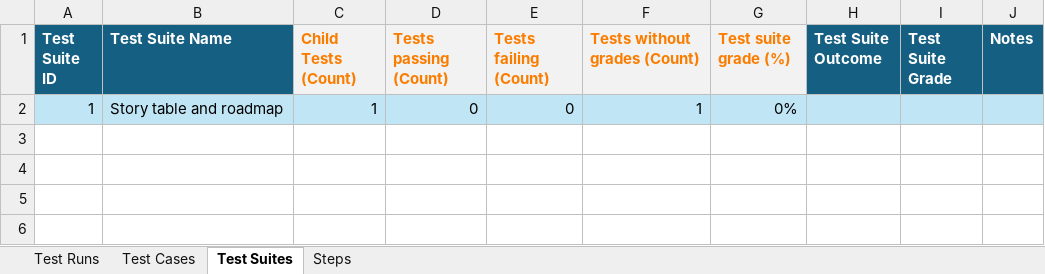
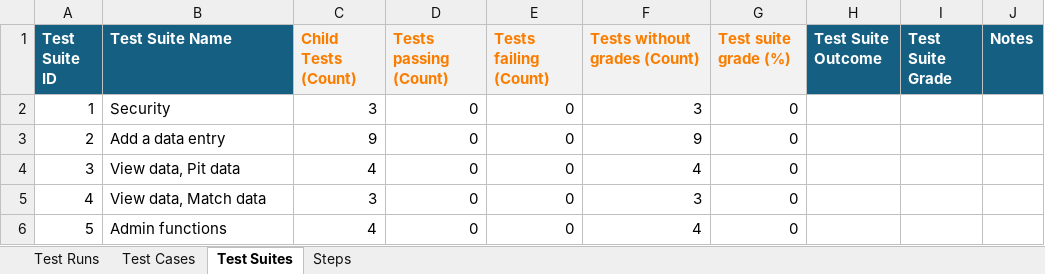
Before and after one commit to ATAARobotics/scouting-xtreme, an Excel workbook: Testing Manager.xlsx, sheet Test Suites, drawn as a sheet; values as stored, in another font and other column widths than the file's, no borders; table styles not drawn; the diff names each change by its address in the sheet, - before the commit and + after, or states it on an @@ line.

Commit message:
a bunch of test cases created

```diff
--- a/Testing Manager.xlsx (sheet Test Suites)
+++ b/Testing Manager.xlsx (sheet Test Suites)
-A2:J2 fill: #C0E6F5
+A2:J2 fill: none
-B2 (Test Suite Name): Story table and roadmap
+B2 (Test Suite Name): Security
-C2 (Child Tests (Count)): 1
+C2 (Child Tests (Count)): 3
-F2 (Tests without grades (Count)): 1
+F2 (Tests without grades (Count)): 3
-G2 (Test suite grade (%)): 0%
+G2 (Test suite grade (%)): 0
+row 3: 2 | Add a data entry | 9 | 0 | 0 | 9 | 0
+row 4: 3 | View data, Pit data | 4 | 0 | 0 | 4 | 0
+row 5: 4 | View data, Match data | 3 | 0 | 0 | 3 | 0
+row 6: 5 | Admin functions | 4 | 0 | 0 | 4 | 0
```
Also changed, not shown: sheet Test Cases, sheet Test Runs, sheet Steps.
